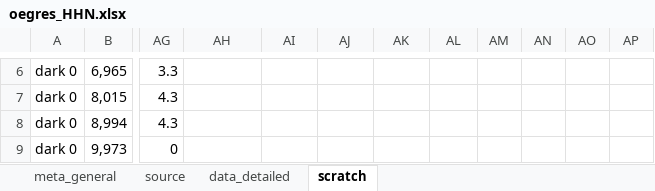
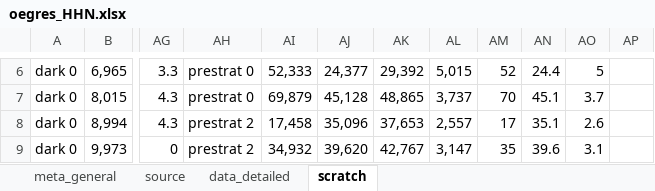
Before and after one commit to lizzieinvancouver/egret, an Excel workbook: data/oegres_HHN/oegres_HHN.xlsx, sheet scratch, drawn as a sheet; only a part is shown, gaps mark what is left out; values as stored, in another font and other column widths than the file's, no borders; charts and pictures not drawn; the diff covers the shown part only; the diff names each change by its address in the sheet, - before the commit and + after, or states it on an @@ line.

```diff
--- a/data/oegres_HHN/oegres_HHN.xlsx (sheet scratch)
+++ b/data/oegres_HHN/oegres_HHN.xlsx (sheet scratch)
-AH6:AH7: (empty)
+AH6:AH7: prestrat 0
-AI6: (empty)
+AI6: 52,333
-AJ6: (empty)
+AJ6: 24,377
-AK6: (empty)
+AK6: 29,392
-AL6: (empty)
+AL6: 5,015
-AM6: (empty)
+AM6: 52
-AN6: (empty)
+AN6: 24.4
-AO6: (empty)
+AO6: 5
-AI7: (empty)
+AI7: 69,879
-AJ7: (empty)
+AJ7: 45,128
-AK7: (empty)
+AK7: 48,865
-AL7: (empty)
+AL7: 3,737
-AM7: (empty)
+AM7: 70
-AN7: (empty)
+AN7: 45.1
-AO7: (empty)
+AO7: 3.7
-AH8:AH9: (empty)
+AH8:AH9: prestrat 2
-AI8: (empty)
+AI8: 17,458
-AJ8: (empty)
+AJ8: 35,096
-AK8: (empty)
+AK8: 37,653
-AL8: (empty)
+AL8: 2,557
-AM8: (empty)
+AM8: 17
-AN8: (empty)
+AN8: 35.1
-AO8: (empty)
+AO8: 2.6
-AI9: (empty)
+AI9: 34,932
-AJ9: (empty)
+AJ9: 39,620
-AK9: (empty)
+AK9: 42,767
-AL9: (empty)
+AL9: 3,147
-AM9: (empty)
+AM9: 35
-AN9: (empty)
+AN9: 39.6
-AO9: (empty)
+AO9: 3.1
```
Also changed, not shown: 135 edited cells and cell formats elsewhere in this sheet, sheet data_detailed, sheet source, hidden cells.
